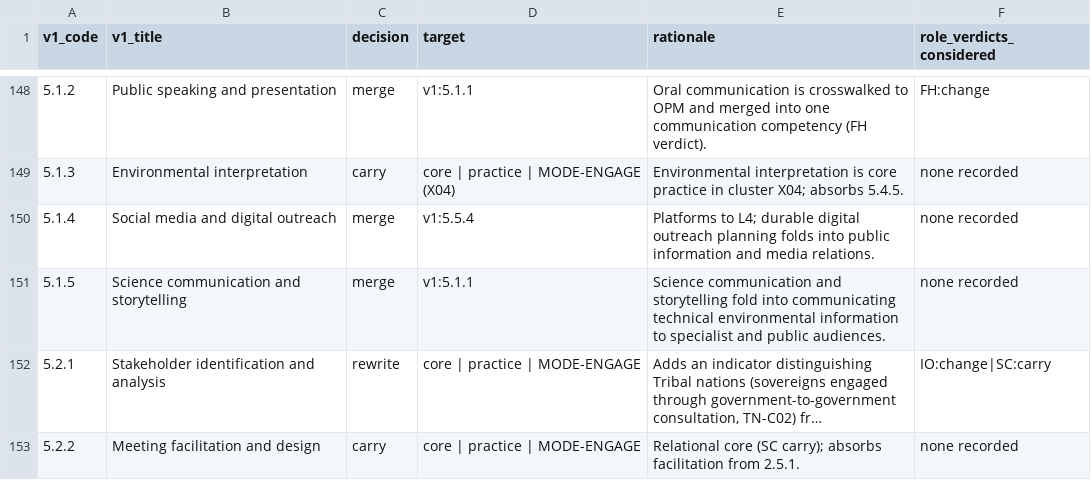
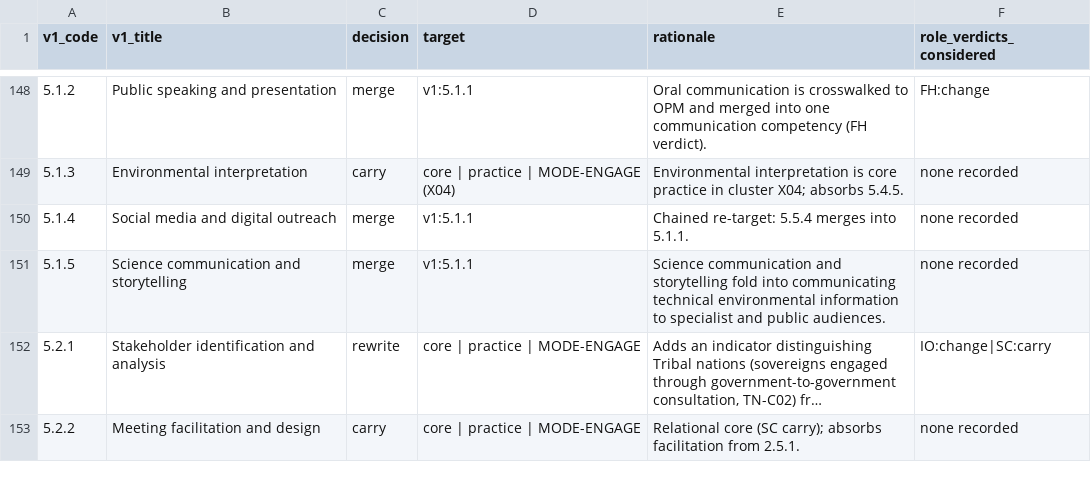
Before and after one commit to jrwashebek/Enviroskillstaxonomy, a CSV file: docs/decisions/v1_disposition.csv, drawn as a sheet; only a part is shown, gaps mark what is left out; long unchanged cells end in …; the diff covers the shown part only.

```diff
--- a/docs/decisions/v1_disposition.csv
+++ b/docs/decisions/v1_disposition.csv
@@ -149,3 +149,3 @@ v1_code,v1_title,decision,target,rationale,role_verdicts_considered
 5.1.3,Environmental interpretation,carry,core | practice | MODE-ENGAGE (X04),Environmental interpretation is core practice in cluster X04; absorbs 5.4.5.,none recorded
-5.1.4,Social media and digital outreach,merge,v1:5.5.4,Platforms to L4; durable digital outreach planning folds into public information and media relations.,none recorded
+5.1.4,Social media and digital outreach,merge,v1:5.1.1,Chained re-target: 5.5.4 merges into 5.1.1.,none recorded
 5.1.5,Science communication and storytelling,merge,v1:5.1.1,Science communication and storytelling fold into communicating technical environmental information to specialist and public audiences.,none recorded
```
Also changed, not shown: 19 edited cells elsewhere in this file, data/v2/crosswalks/emst-v1/emst-v1_to_v2.sssom.tsv, data/v2/migration/v1_targets.csv, 45 other files.
